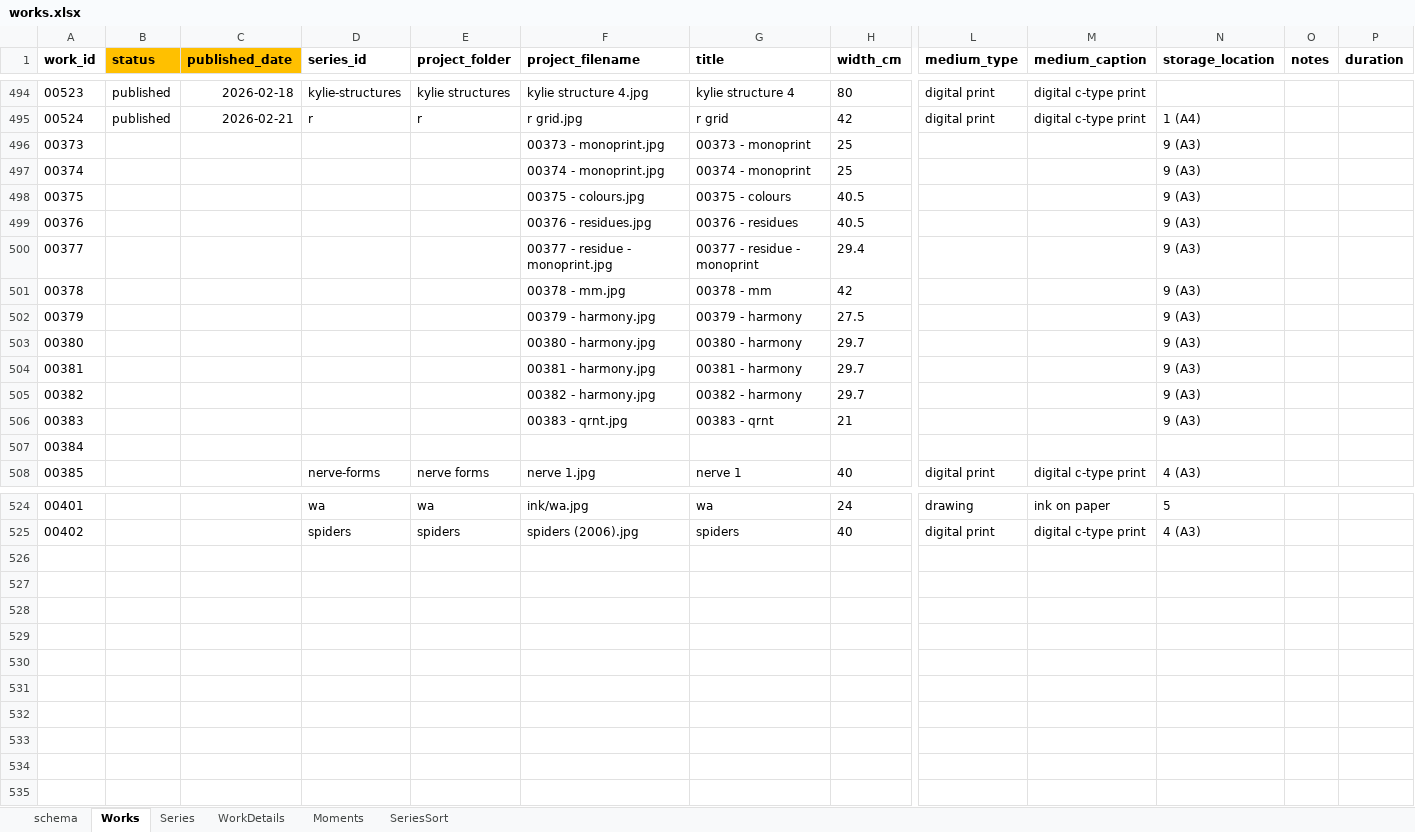
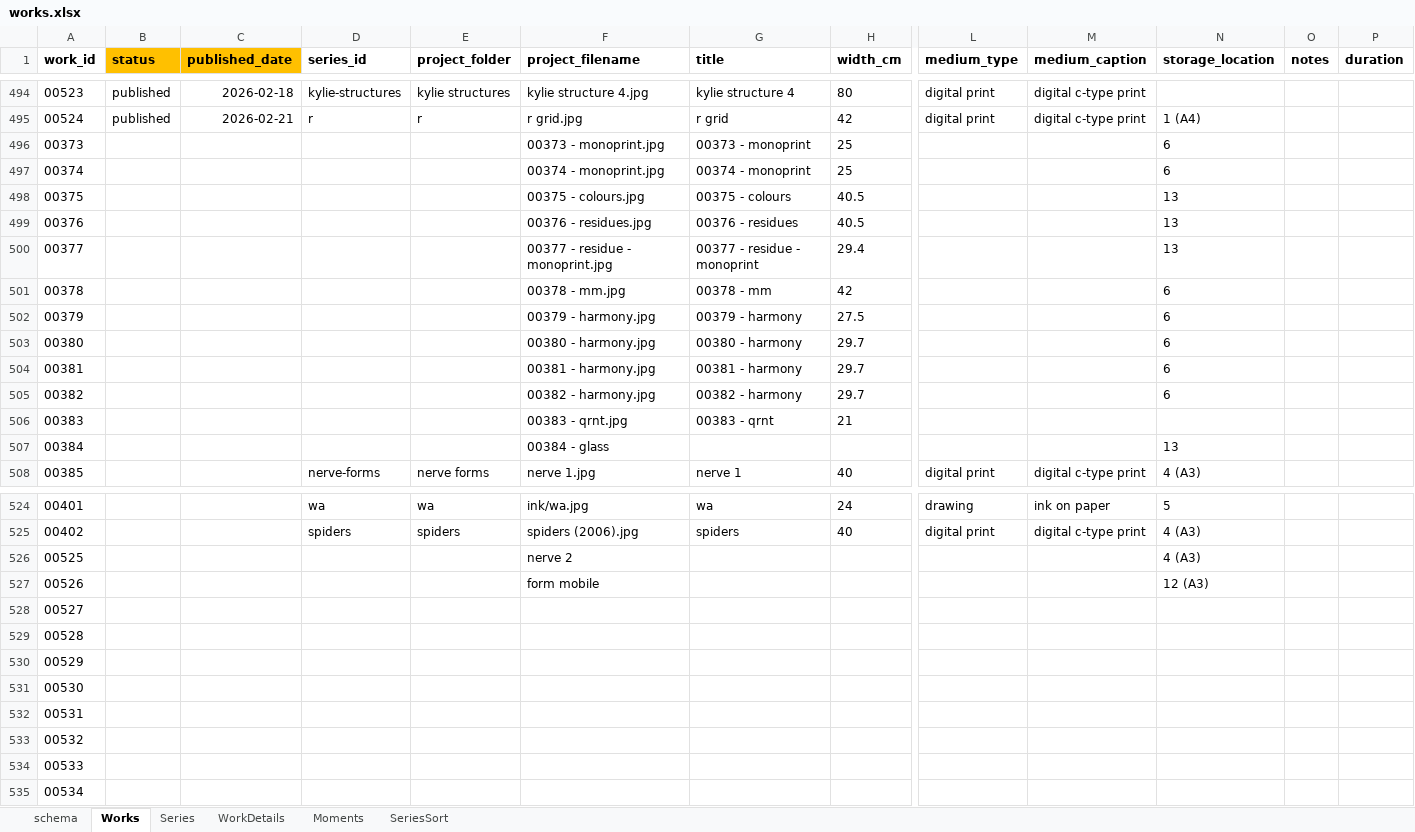
Before and after one commit to dotlineform/dotlineform-site, an Excel workbook: data/works.xlsx, sheet Works, drawn as a sheet; only a part is shown, gaps mark what is left out; values as stored, in another font and other column widths than the file's, no borders; rows hold the shown columns only; the diff names each change by its address in the sheet, - before the commit and + after, or states it on an @@ line.

Commit message:
latest works.xlsx

```diff
--- a/data/works.xlsx (sheet Works)
+++ b/data/works.xlsx (sheet Works)
-N496:N497 (storage_location): 9 (A3)
+N496:N497 (storage_location): 6
-N498:N500 (storage_location): 9 (A3)
+N498:N500 (storage_location): 13
-N501:N505 (storage_location): 9 (A3)
+N501:N505 (storage_location): 6
-N506 (storage_location): 9 (A3)
+N506 (storage_location): (empty)
-F507 (project_filename): (empty)
+F507 (project_filename): 00384 - glass
-N507 (storage_location): (empty)
+N507 (storage_location): 13
+row 526: 00525 |  |  |  |  | nerve 2 |  |  |  |  | 4 (A3)
+row 527: 00526 |  |  |  |  | form mobile |  |  |  |  | 12 (A3)
+row 528: 00527
+row 529: 00528
+row 530: 00529
+row 531: 00530
+row 532: 00531
+row 533: 00532
+row 534: 00533
+row 535: 00534
```
